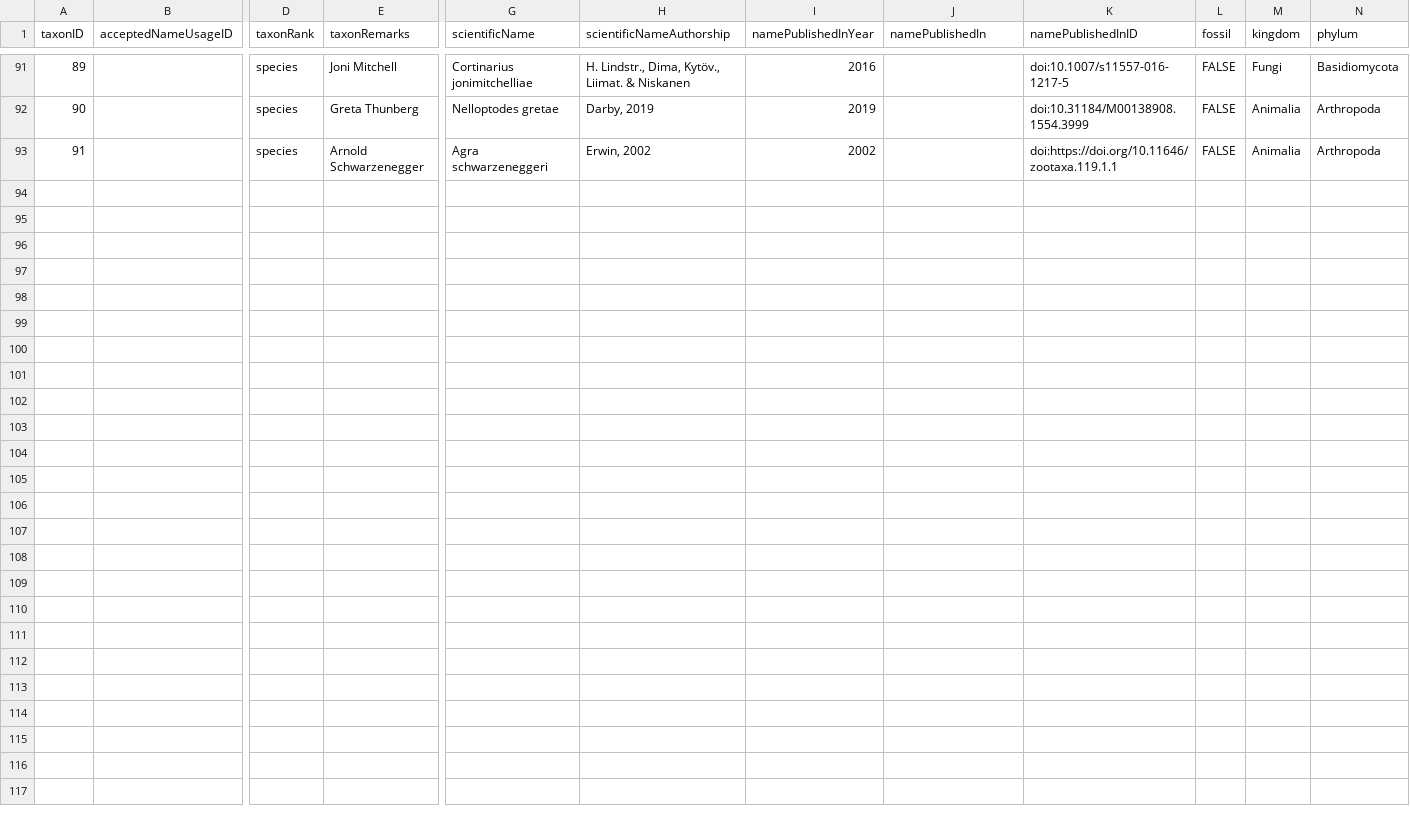
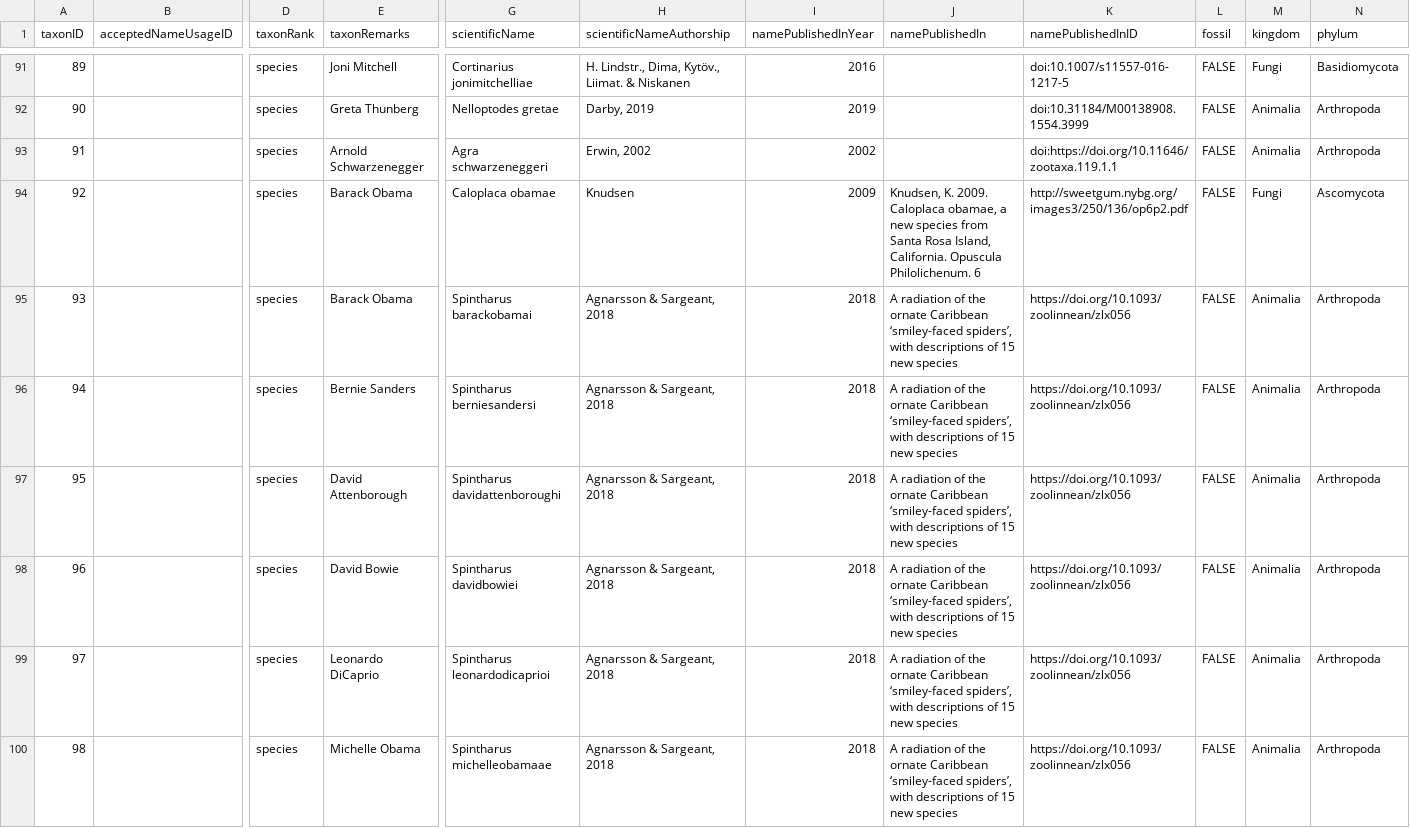
Before and after one commit to mdoering/famous-organism, a CSV file: famousOrganism.csv, drawn as a sheet; only a part is shown, gaps mark what is left out; rows hold the shown columns only; the diff names each change by its address in the sheet, - before the commit and + after, or states it on an @@ line.

Commit message:
Fix CSV formatting

```diff
--- a/famousOrganism.csv
+++ b/famousOrganism.csv
+row 94: 92 |  | species | Barack Obama | Caloplaca obamae | Knudsen | 2009 | Knudsen, K. 2009. Caloplaca obamae, a new species from Santa Rosa Island, California. Opuscula Philolichenum. 6 | http://sweetgum.nybg.org/images3/250/136/op6p2.pdf | FALSE | Fungi | Ascomycota
+row 95: 93 |  | species | Barack Obama | Spintharus barackobamai | Agnarsson & Sargeant, 2018 | 2018 | A radiation of the ornate Caribbean ‘smiley-faced spiders’, with descriptions of 15 new species | https://doi.org/10.1093/zoolinnean/zlx056 | FALSE | Animalia | Arthropoda
+row 96: 94 |  | species | Bernie Sanders | Spintharus berniesandersi | Agnarsson & Sargeant, 2018 | 2018 | A radiation of the ornate Caribbean ‘smiley-faced spiders’, with descriptions of 15 new species | https://doi.org/10.1093/zoolinnean/zlx056 | FALSE | Animalia | Arthropoda
+row 97: 95 |  | species | David Attenborough | Spintharus davidattenboroughi | Agnarsson & Sargeant, 2018 | 2018 | A radiation of the ornate Caribbean ‘smiley-faced spiders’, with descriptions of 15 new species | https://doi.org/10.1093/zoolinnean/zlx056 | FALSE | Animalia | Arthropoda
+row 98: 96 |  | species | David Bowie | Spintharus davidbowiei | Agnarsson & Sargeant, 2018 | 2018 | A radiation of the ornate Caribbean ‘smiley-faced spiders’, with descriptions of 15 new species | https://doi.org/10.1093/zoolinnean/zlx056 | FALSE | Animalia | Arthropoda
+row 99: 97 |  | species | Leonardo DiCaprio | Spintharus leonardodicaprioi | Agnarsson & Sargeant, 2018 | 2018 | A radiation of the ornate Caribbean ‘smiley-faced spiders’, with descriptions of 15 new species | https://doi.org/10.1093/zoolinnean/zlx056 | FALSE | Animalia | Arthropoda
+row 100: 98 |  | species | Michelle Obama | Spintharus michelleobamaae | Agnarsson & Sargeant, 2018 | 2018 | A radiation of the ornate Caribbean ‘smiley-faced spiders’, with descriptions of 15 new species | https://doi.org/10.1093/zoolinnean/zlx056 | FALSE | Animalia | Arthropoda
```
